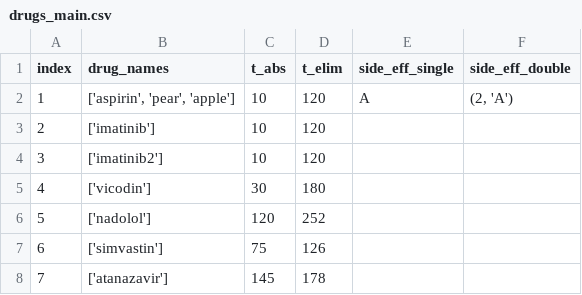
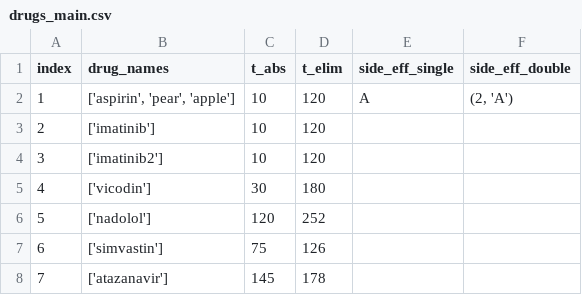
Before and after one commit to irreversibly/TimeRx, a CSV file: data/drugs_main.csv, drawn as a sheet.

```diff
--- a/data/drugs_main.csv
+++ b/data/drugs_main.csv
@@ -7,2 +7,2 @@ index,drug_names,t_abs,t_elim,side_eff_single,side_eff_double
 6,"['simvastin']",75,126,,
-7,"['atanazavir']",145,178,,
+7,"['atazanavir']",145,178,,
```
Also changed, not shown: 1 other file.
